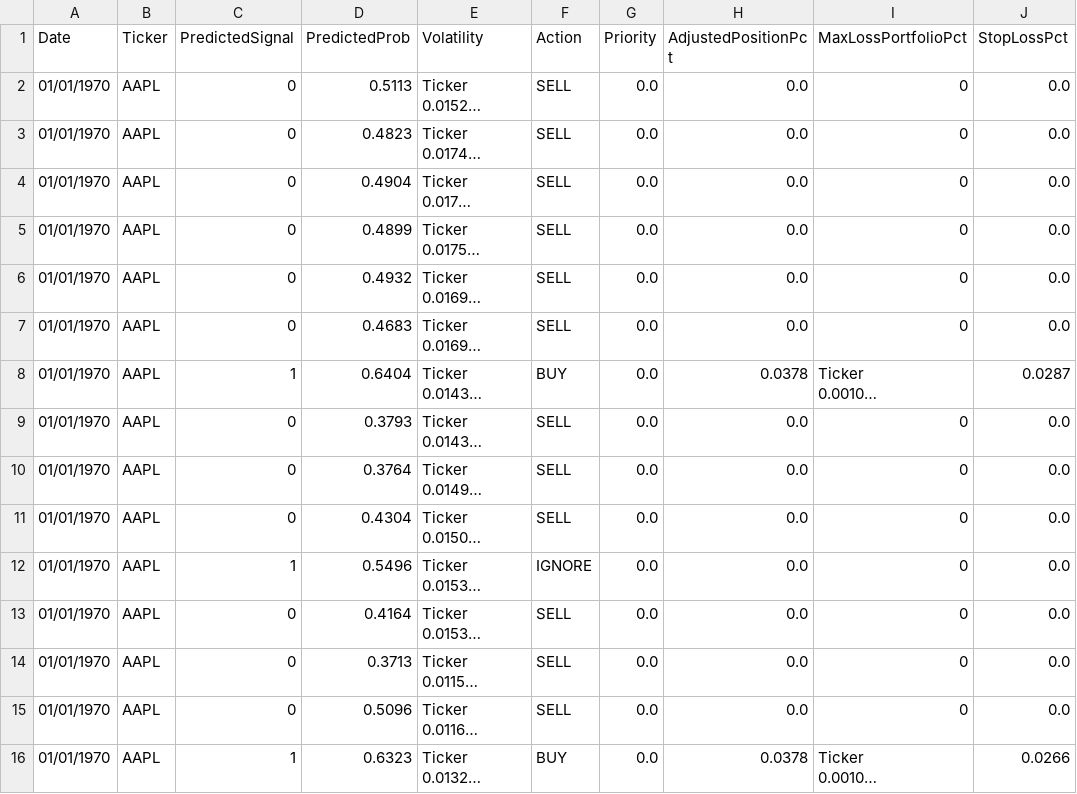
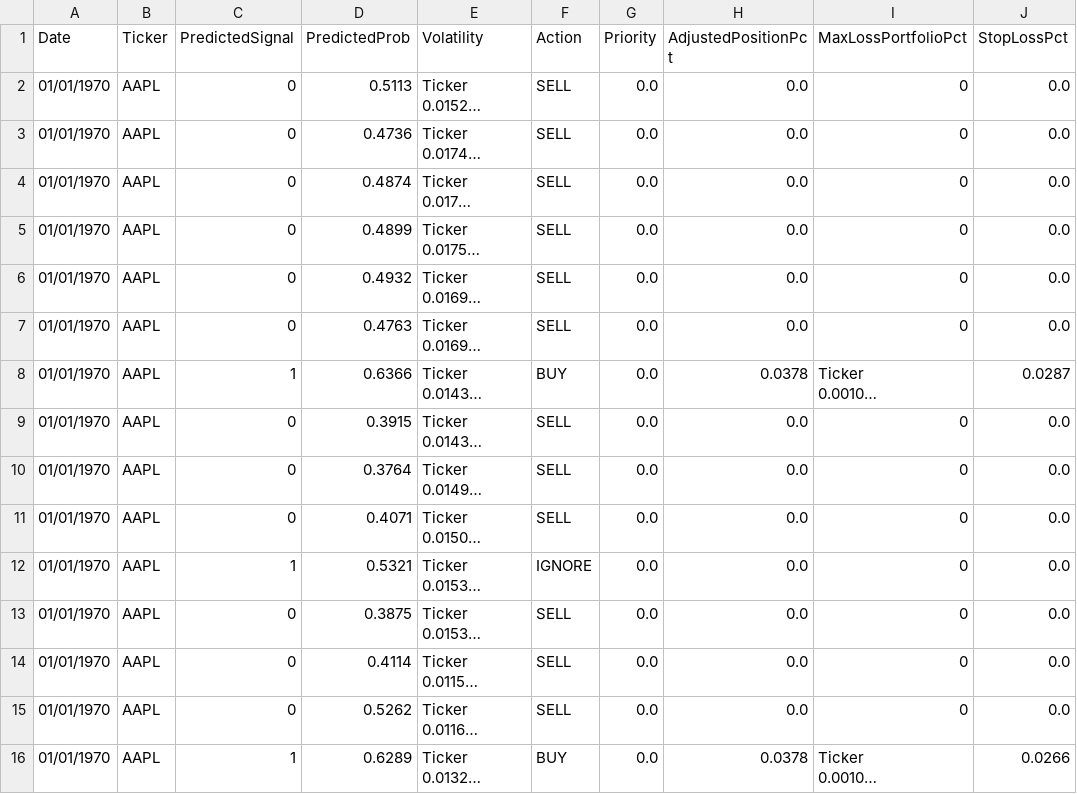
Before and after one commit to nolknies/temp, a CSV file: stock_signals_walkforward_backtest.csv, drawn as a sheet; only a part is shown; long unchanged cells end in …; the diff covers the shown part only; the diff names each change by its address in the sheet, - before the commit and + after, or states it on an @@ line.

Commit message:
Upload latest walk-forward trading signals

```diff
--- a/stock_signals_walkforward_backtest.csv
+++ b/stock_signals_walkforward_backtest.csv
-D3 (PredictedProb): 0.4823
+D3 (PredictedProb): 0.4736
-D4 (PredictedProb): 0.4904
+D4 (PredictedProb): 0.4874
-D7 (PredictedProb): 0.4683
+D7 (PredictedProb): 0.4763
-D8 (PredictedProb): 0.6404
+D8 (PredictedProb): 0.6366
-D9 (PredictedProb): 0.3793
+D9 (PredictedProb): 0.3915
-D11 (PredictedProb): 0.4304
+D11 (PredictedProb): 0.4071
-D12 (PredictedProb): 0.5496
+D12 (PredictedProb): 0.5321
-D13 (PredictedProb): 0.4164
+D13 (PredictedProb): 0.3875
-D14 (PredictedProb): 0.3713
+D14 (PredictedProb): 0.4114
-D15 (PredictedProb): 0.5096
+D15 (PredictedProb): 0.5262
-D16 (PredictedProb): 0.6323
+D16 (PredictedProb): 0.6289
```
Also changed, not shown: 1 added row, 1 removed row and 41 edited cells elsewhere in this file.
